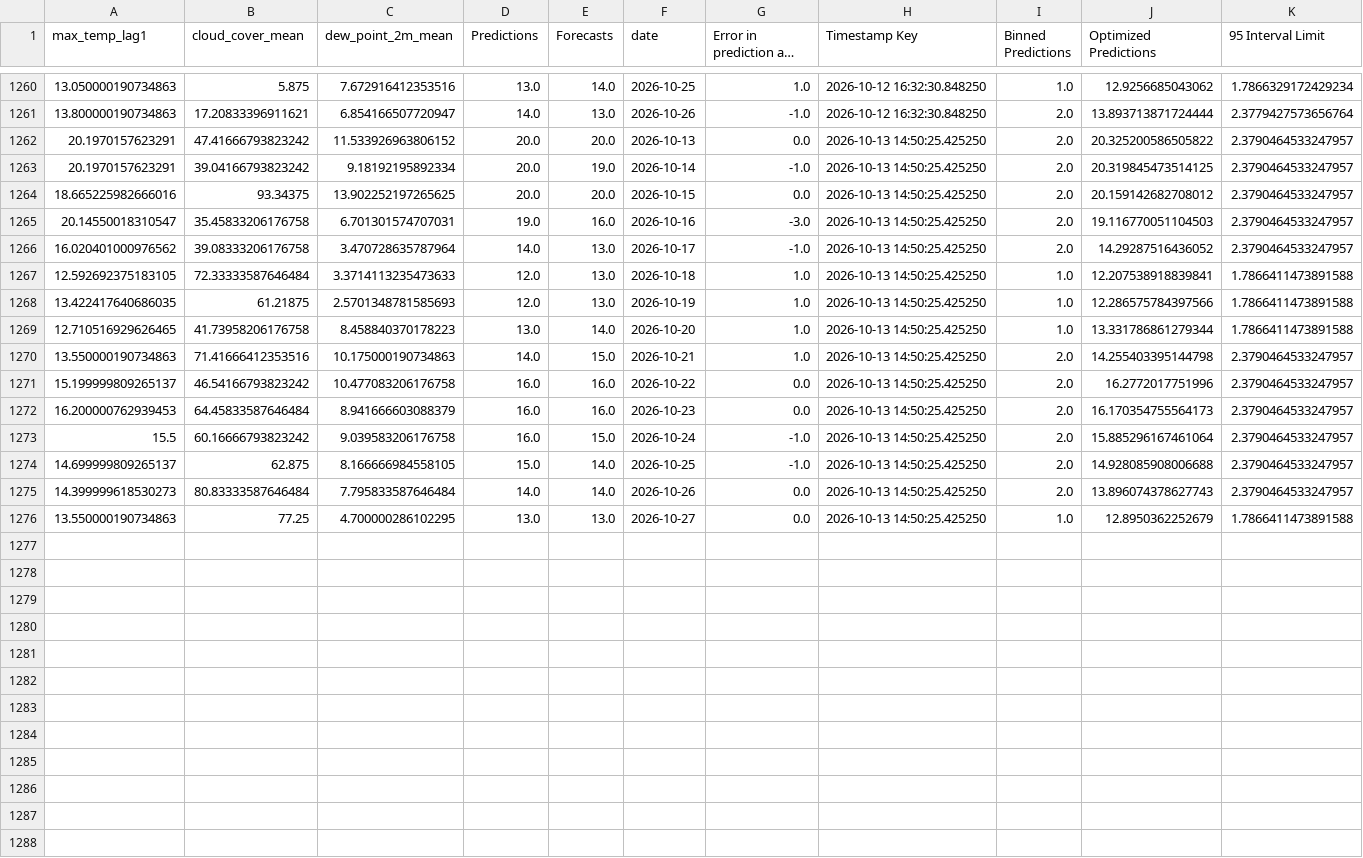
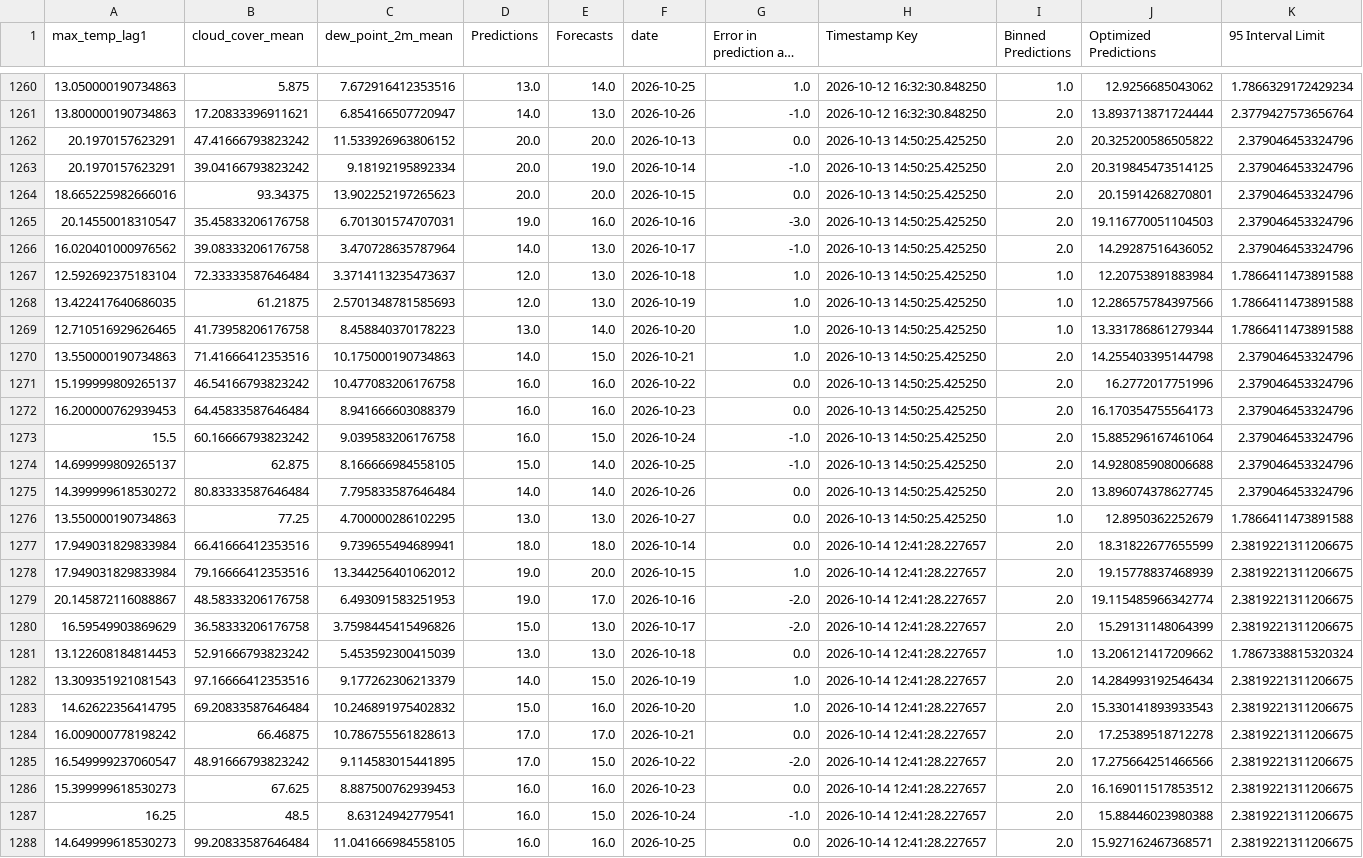
Before and after one commit to nitheshsrb/Fundamentals, a CSV file: weather_data/data/Historic_predictions.csv, drawn as a sheet; only a part is shown, gaps mark what is left out; long unchanged cells end in …; the diff covers the shown part only; the diff names each change by its address in the sheet, - before the commit and + after, or states it on an @@ line.

```diff
--- a/weather_data/data/Historic_predictions.csv
+++ b/weather_data/data/Historic_predictions.csv
-K1262:K1266 (95 Interval Limit): 2.3790464533247957
+K1262:K1266 (95 Interval Limit): 2.379046453324796
-C1264 (dew_point_2m_mean): 13.902252197265625
+C1264 (dew_point_2m_mean): 13.902252197265623
-J1264 (Optimized Predictions): 20.159142682708012
+J1264 (Optimized Predictions): 20.15914268270801
-A1267 (max_temp_lag1): 12.592692375183105
+A1267 (max_temp_lag1): 12.592692375183104
-C1267 (dew_point_2m_mean): 3.3714113235473633
+C1267 (dew_point_2m_mean): 3.3714113235473637
-J1267 (Optimized Predictions): 12.207538918839841
+J1267 (Optimized Predictions): 12.20753891883984
-K1270:K1275 (95 Interval Limit): 2.3790464533247957
+K1270:K1275 (95 Interval Limit): 2.379046453324796
-A1275 (max_temp_lag1): 14.399999618530273
+A1275 (max_temp_lag1): 14.399999618530272
-J1275 (Optimized Predictions): 13.896074378627743
+J1275 (Optimized Predictions): 13.896074378627745
+row 1277: 17.949031829833984 | 66.41666412353516 | 9.739655494689941 | 18.0 | 18.0 | 2026-10-14 | 0.0 | 2026-10-14 12:41:28.227657 | 2.0 | 18.31822677655599 | 2.3819221311206675
+row 1278: 17.949031829833984 | 79.16666412353516 | 13.344256401062012 | 19.0 | 20.0 | 2026-10-15 | 1.0 | 2026-10-14 12:41:28.227657 | 2.0 | 19.15778837468939 | 2.3819221311206675
+row 1279: 20.145872116088867 | 48.58333206176758 | 6.493091583251953 | 19.0 | 17.0 | 2026-10-16 | -2.0 | 2026-10-14 12:41:28.227657 | 2.0 | 19.115485966342774 | 2.3819221311206675
+row 1280: 16.59549903869629 | 36.58333206176758 | 3.7598445415496826 | 15.0 | 13.0 | 2026-10-17 | -2.0 | 2026-10-14 12:41:28.227657 | 2.0 | 15.29131148064399 | 2.3819221311206675
+row 1281: 13.122608184814453 | 52.91666793823242 | 5.453592300415039 | 13.0 | 13.0 | 2026-10-18 | 0.0 | 2026-10-14 12:41:28.227657 | 1.0 | 13.206121417209662 | 1.7867338815320324
+row 1282: 13.309351921081543 | 97.16666412353516 | 9.177262306213379 | 14.0 | 15.0 | 2026-10-19 | 1.0 | 2026-10-14 12:41:28.227657 | 2.0 | 14.284993192546434 | 2.3819221311206675
+row 1283: 14.62622356414795 | 69.20833587646484 | 10.246891975402832 | 15.0 | 16.0 | 2026-10-20 | 1.0 | 2026-10-14 12:41:28.227657 | 2.0 | 15.330141893933543 | 2.3819221311206675
+row 1284: 16.009000778198242 | 66.46875 | 10.786755561828613 | 17.0 | 17.0 | 2026-10-21 | 0.0 | 2026-10-14 12:41:28.227657 | 2.0 | 17.25389518712278 | 2.3819221311206675
+row 1285: 16.549999237060547 | 48.91666793823242 | 9.114583015441895 | 17.0 | 15.0 | 2026-10-22 | -2.0 | 2026-10-14 12:41:28.227657 | 2.0 | 17.275664251466566 | 2.3819221311206675
+row 1286: 15.399999618530273 | 67.625 | 8.887500762939453 | 16.0 | 16.0 | 2026-10-23 | 0.0 | 2026-10-14 12:41:28.227657 | 2.0 | 16.169011517853512 | 2.3819221311206675
+row 1287: 16.25 | 48.5 | 8.63124942779541 | 16.0 | 15.0 | 2026-10-24 | -1.0 | 2026-10-14 12:41:28.227657 | 2.0 | 15.88446023980388 | 2.3819221311206675
+row 1288: 14.649999618530273 | 99.20833587646484 | 11.041666984558105 | 16.0 | 16.0 | 2026-10-25 | 0.0 | 2026-10-14 12:41:28.227657 | 2.0 | 15.927162467368571 | 2.3819221311206675
```
Also changed, not shown: 3 added rows elsewhere in this file, weather_data/data/Delta_load.csv, weather_data/data/Feature_engineered_data.csv, 3 other files.
